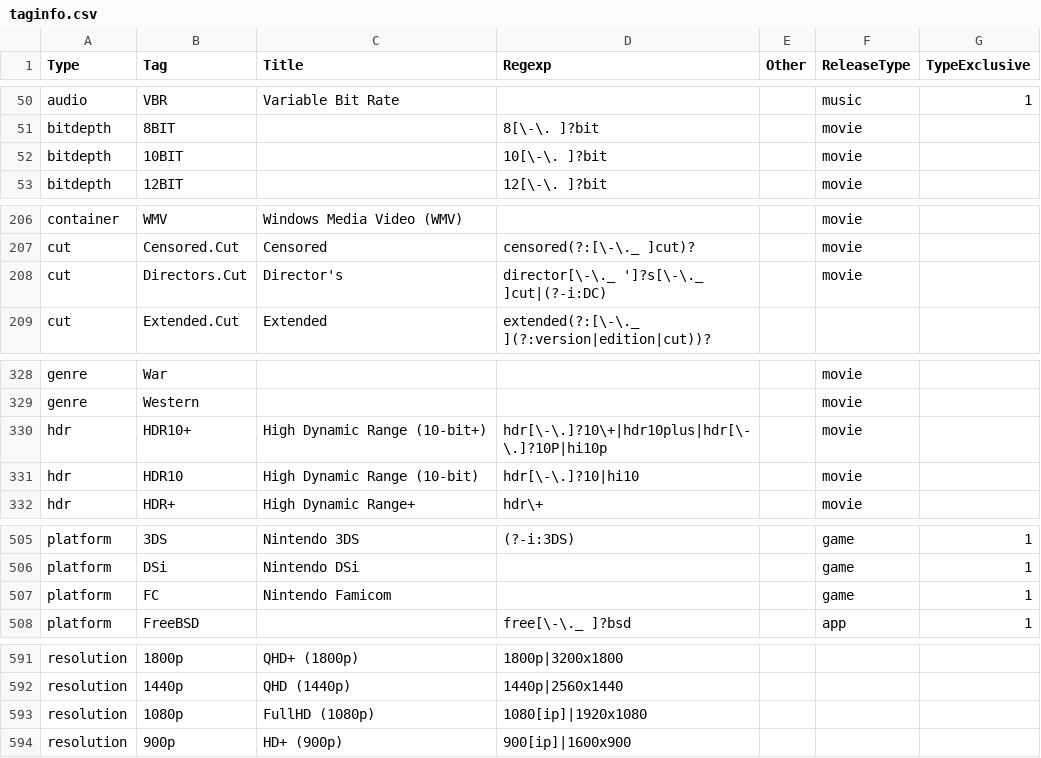
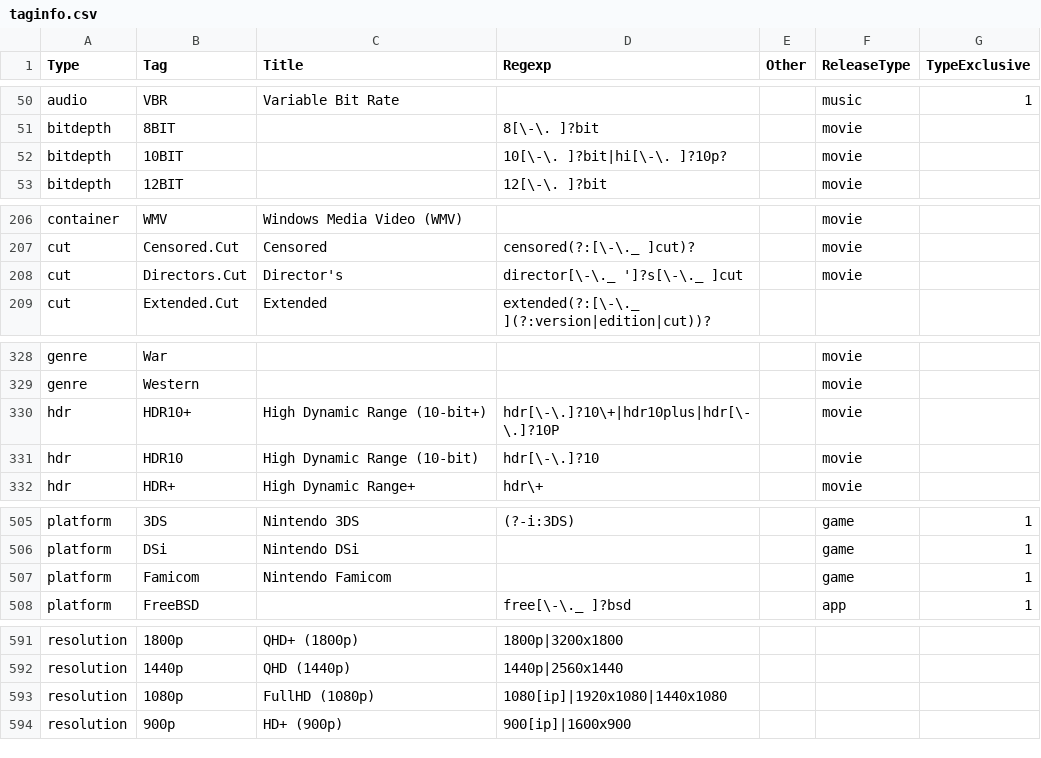
Before and after one commit to autobrr/rls, a CSV file: taginfo/taginfo.csv, drawn as a sheet; only a part is shown, gaps mark what is left out.

```diff
--- a/taginfo/taginfo.csv
+++ b/taginfo/taginfo.csv
@@ -51,3 +51,3 @@ audio,VBR,Variable Bit Rate,,,music,1
 bitdepth,8BIT,,8[\-\. ]?bit,,movie,
-bitdepth,10BIT,,10[\-\. ]?bit,,movie,
+bitdepth,10BIT,,10[\-\. ]?bit|hi[\-\. ]?10p?,,movie,
 bitdepth,12BIT,,12[\-\. ]?bit,,movie,
@@ -207,3 +207,3 @@ container,WMV,Windows Media Video (WMV),,,movie,
 cut,Censored.Cut,Censored,censored(?:[\-\._ ]cut)?,,movie,
-cut,Directors.Cut,Director's,director[\-\._ ']?s[\-\._ ]cut|(?-i:DC),,movie,
+cut,Directors.Cut,Director's,director[\-\._ ']?s[\-\._ ]cut,,movie,
 cut,Extended.Cut,Extended,extended(?:[\-\._ ](?:version|edition|cut))?,,,
@@ -329,4 +329,4 @@ genre,War,,,,movie,
 genre,Western,,,,movie,
-hdr,HDR10+,High Dynamic Range (10-bit+),hdr[\-\.]?10\+|hdr10plus|hdr[\-\.]?10P|hi10p,,movie,
-hdr,HDR10,High Dynamic Range (10-bit),hdr[\-\.]?10|hi10,,movie,
+hdr,HDR10+,High Dynamic Range (10-bit+),hdr[\-\.]?10\+|hdr10plus|hdr[\-\.]?10P,,movie,
+hdr,HDR10,High Dynamic Range (10-bit),hdr[\-\.]?10,,movie,
 hdr,HDR+,High Dynamic Range+,hdr\+,,movie,
@@ -506,3 +506,3 @@ platform,3DS,Nintendo 3DS,(?-i:3DS),,game,1
 platform,DSi,Nintendo DSi,,,game,1
-platform,FC,Nintendo Famicom,,,game,1
+platform,Famicom,Nintendo Famicom,,,game,1
 platform,FreeBSD,,free[\-\._ ]?bsd,,app,1
@@ -592,3 +592,3 @@ resolution,1800p,QHD+ (1800p),1800p|3200x1800,,,
 resolution,1440p,QHD (1440p),1440p|2560x1440,,,
-resolution,1080p,FullHD (1080p),1080[ip]|1920x1080,,,
+resolution,1080p,FullHD (1080p),1080[ip]|1920x1080|1440x1080,,,
 resolution,900p,HD+ (900p),900[ip]|1600x900,,,
```
Also changed, not shown: 6 other files.
